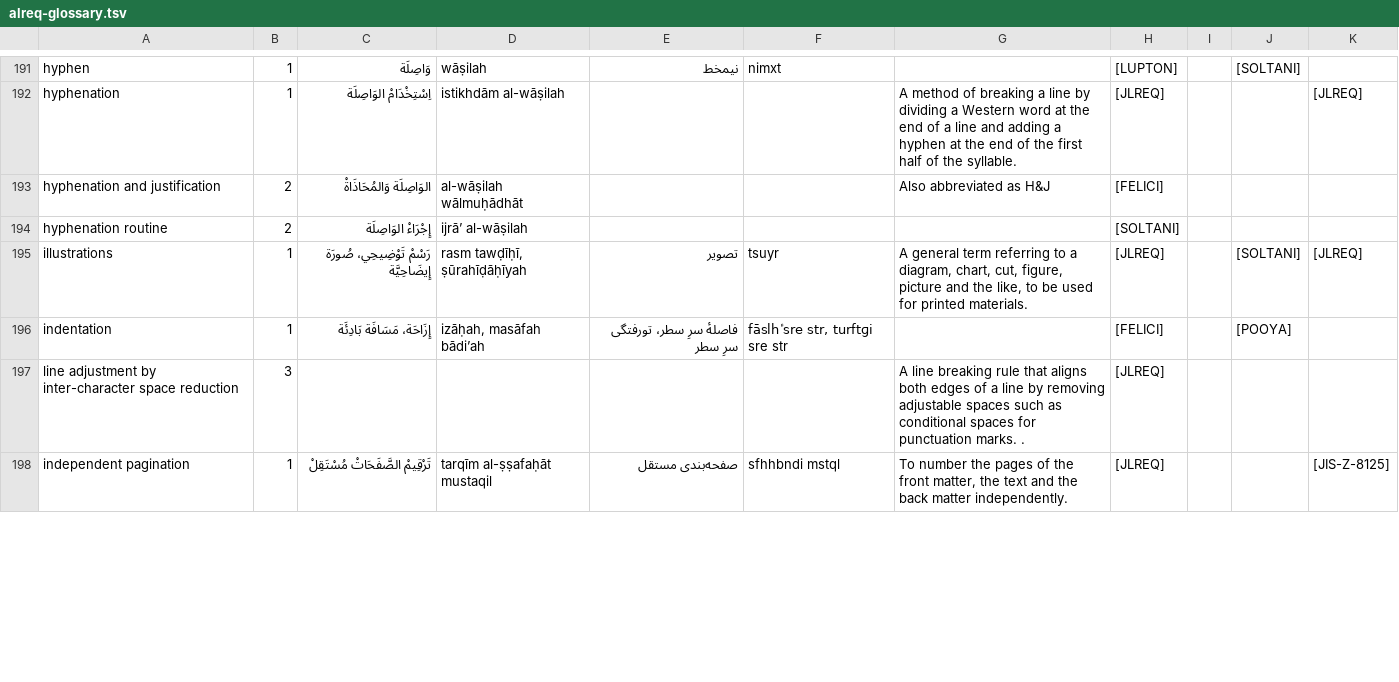
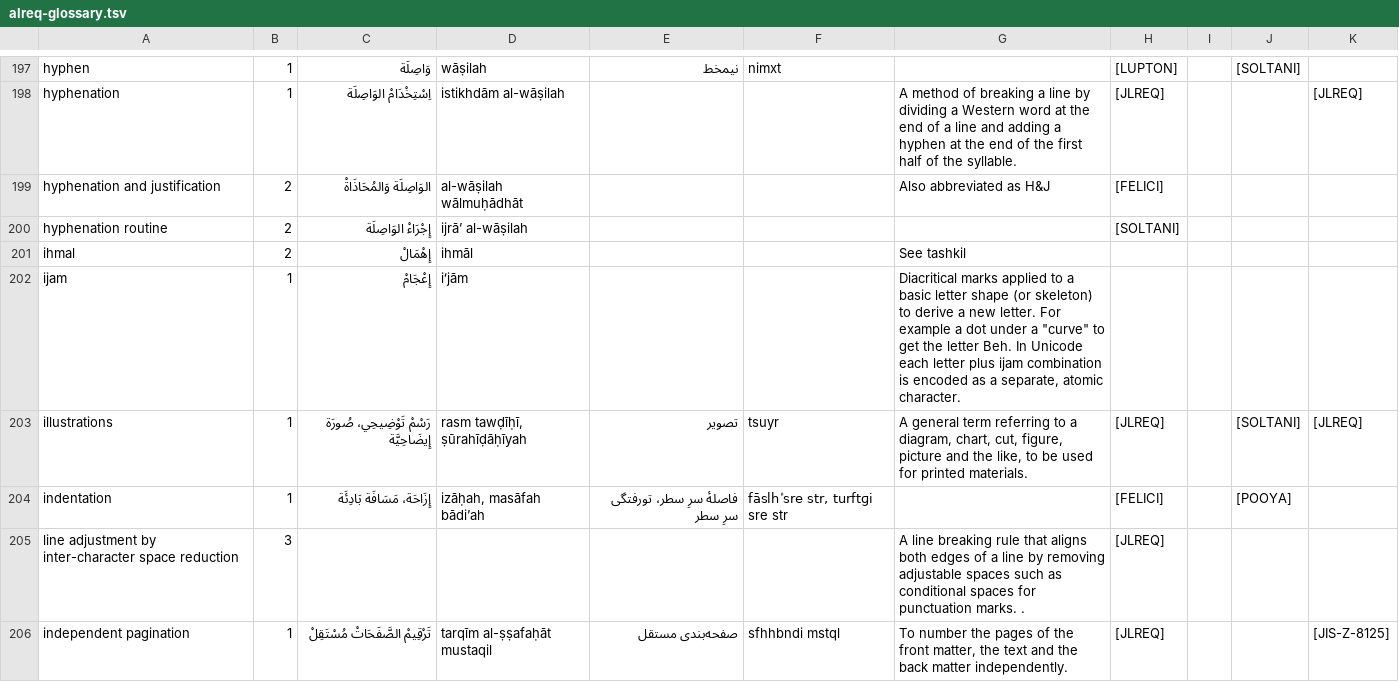
Before and after one commit to w3c/alreq, a TSV file: misc/scripts/resources/alreq-glossary.tsv, drawn as a sheet; only a part is shown, gaps mark what is left out; the diff covers the shown part only; the diff names each change by its address in the sheet, - before the commit and + after, or states it on an @@ line.

Commit message:
Updating local TSV export of glossary spreadsheet.

```diff
--- a/misc/scripts/resources/alreq-glossary.tsv
+++ b/misc/scripts/resources/alreq-glossary.tsv
+row 201: ihmal | 2 | إِهْمَالْ | ihmāl |  |  | See tashkil
+row 202: ijam | 1 | إِعْجَامْ | iʻjām |  |  | Diacritical marks applied to a basic letter shape (or skeleton) to derive a new letter. For example a dot under a "curve" to get the letter Beh. In Unicode each letter plus ijam combination is encoded as a separate, atomic character.
```
Also changed, not shown: 13 added rows, 1 removed row and 7 edited cells elsewhere in this file.
